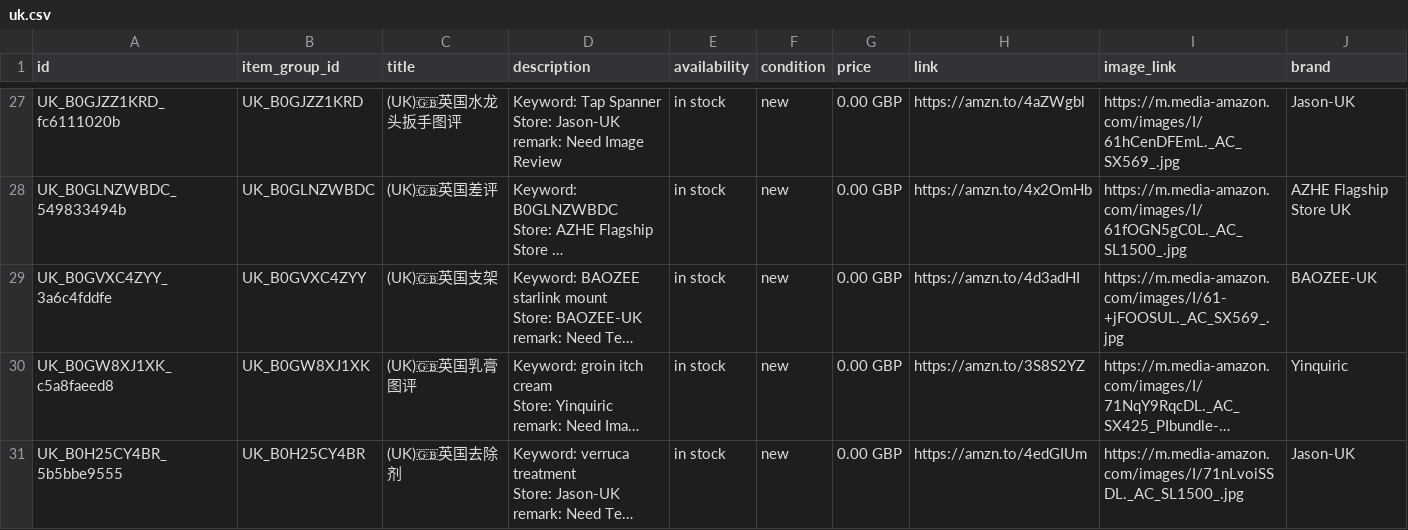
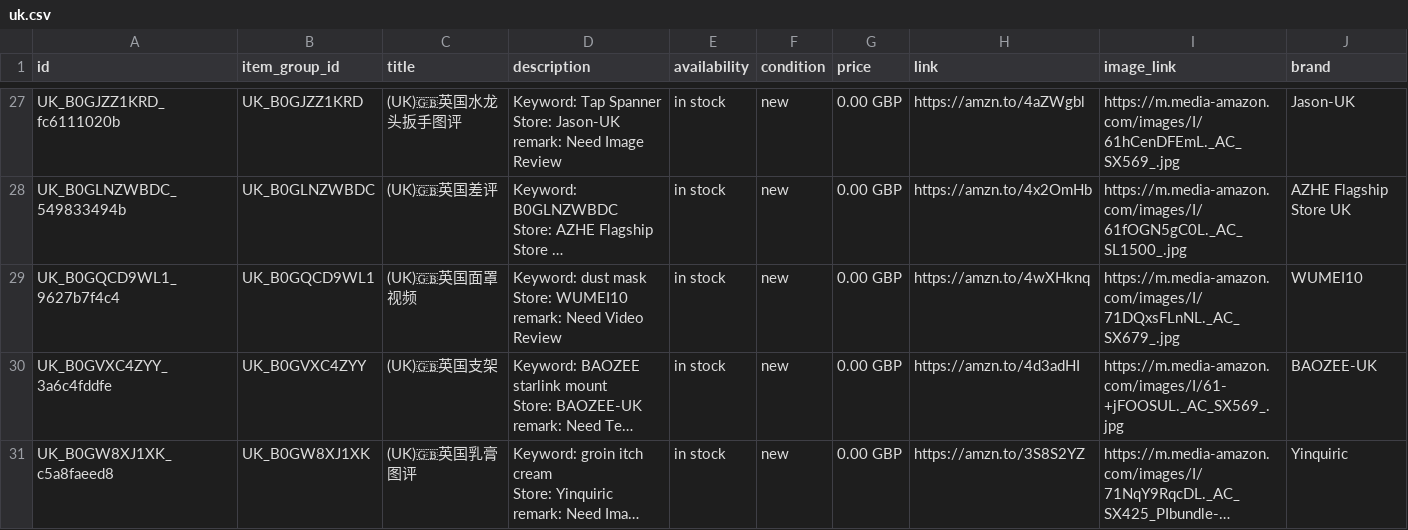
Before and after one commit to dalemy-1/wa-catalog-feed, a CSV file: docs/uk.csv, drawn as a sheet; only a part is shown, gaps mark what is left out; the shorter side is filled out with more unchanged rows; long unchanged cells end in …; ↵ is a line break in a cell; the diff names each change by its address in the sheet, - before the commit and + after, or states it on an @@ line.

```diff
--- a/docs/uk.csv
+++ b/docs/uk.csv
+row 29: UK_B0GQCD9WL1_9627b7f4c4 | UK_B0GQCD9WL1 | (UK)🇬🇧英国面罩视频 | Keyword: dust mask ↵ Store: WUMEI10 ↵ remark: Need Video Review | in stock | new | 0.00 GBP | https://amzn.to/4wXHknq | https://m.media-amazon.com/images/I/71DQxsFLnNL._AC_SX679_.jpg | WUMEI10
```
Also changed, not shown: docs/meta_all.csv, docs/us.csv, 1 other file.
